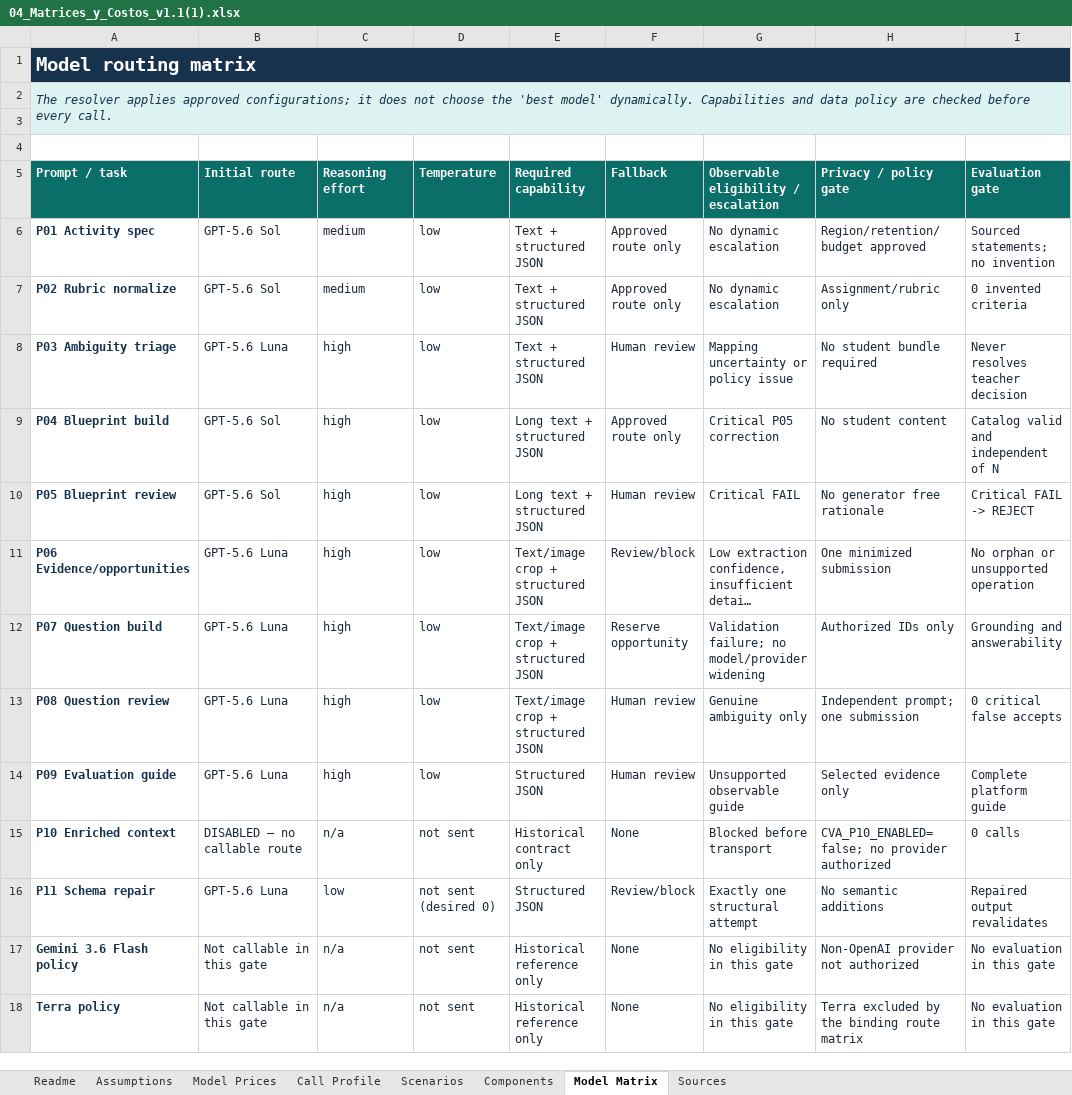
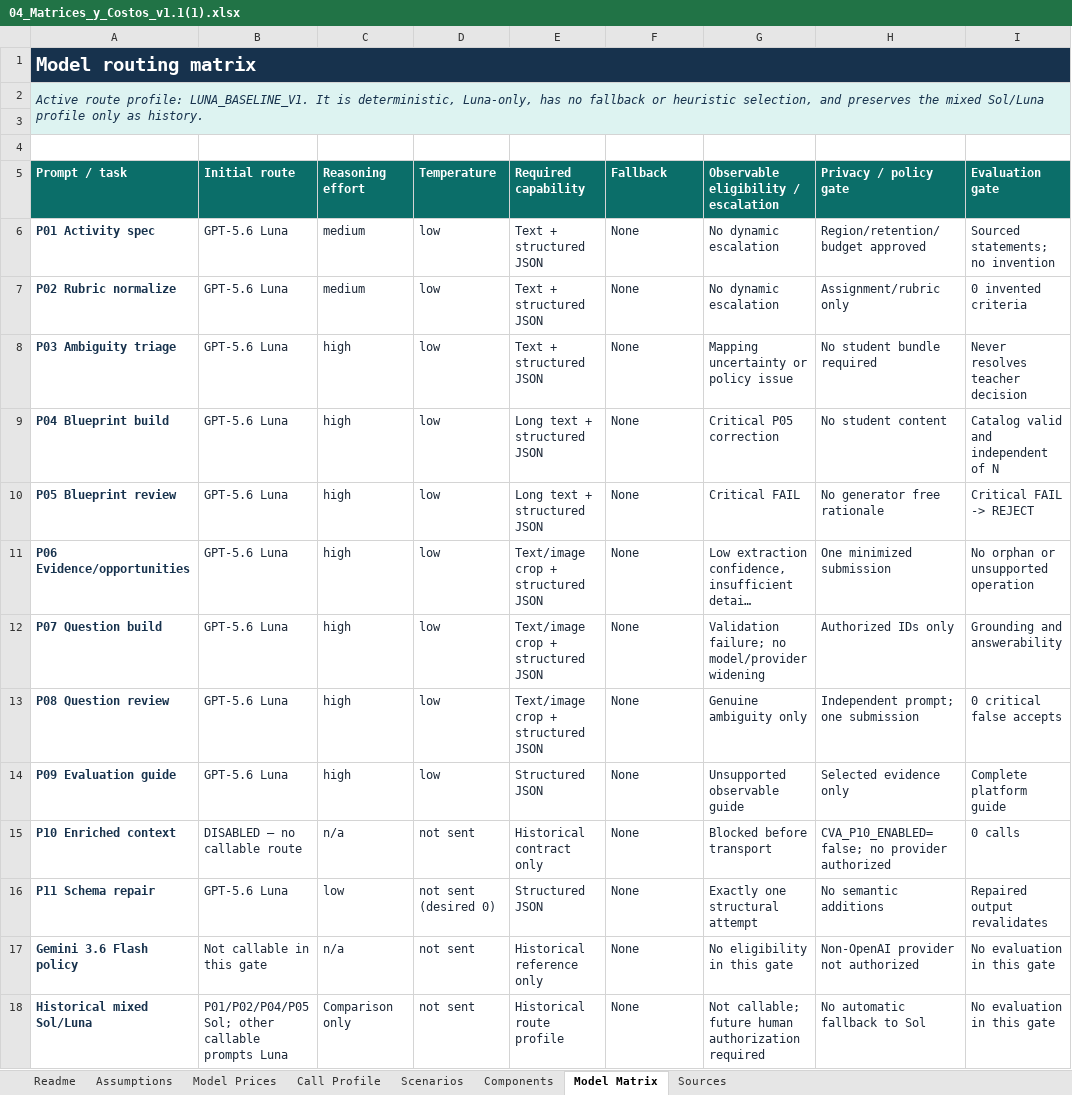
Before and after one commit to WilJms/PruebasPersonalizadas, an Excel workbook: specification/04_Matrices_y_Costos_v1.1(1).xlsx, sheet Model Matrix, drawn as a sheet; long unchanged cells end in …; values as stored, in another font and other column widths than the file's, no borders; conditional formats not drawn; removed rows and columns are numbered as before the commit, all else as after; the diff names each change by its address in the sheet, - before the commit and + after, or states it on an @@ line.

Commit message:
Implement LUNA_BASELINE_V1 provider profile

```diff
--- a/specification/04_Matrices_y_Costos_v1.1(1).xlsx (sheet Model Matrix)
+++ b/specification/04_Matrices_y_Costos_v1.1(1).xlsx (sheet Model Matrix)
-A2 (Prompt / task): The resolver applies approved configurations; it does not choose the 'best model' dynamically. Capabilities and data policy are checked before every call.
+A2 (Prompt / task): Active route profile: LUNA_BASELINE_V1. It is deterministic, Luna-only, has no fallback or heuristic selection, and preserves the mixed Sol/Luna profile only as history.
-B6:B7 (Initial route): GPT-5.6 Sol
+B6:B7 (Initial route): GPT-5.6 Luna
-F6:F7 (Fallback): Approved route only
+F6:F7 (Fallback): None
-F8 (Fallback): Human review
+F8 (Fallback): None
-B9:B10 (Initial route): GPT-5.6 Sol
+B9:B10 (Initial route): GPT-5.6 Luna
-F9 (Fallback): Approved route only
+F9 (Fallback): None
-F10 (Fallback): Human review
+F10 (Fallback): None
-F11 (Fallback): Review/block
+F11 (Fallback): None
-F12 (Fallback): Reserve opportunity
+F12 (Fallback): None
-F13:F14 (Fallback): Human review
+F13:F14 (Fallback): None
-F16 (Fallback): Review/block
+F16 (Fallback): None
-row 18: Terra policy | Not callable in this gate | n/a | not sent | Historical reference only | None | No eligibility in this gate | Terra excluded by the binding route matrix | No evaluation in this gate
+row 18: Historical mixed Sol/Luna | P01/P02/P04/P05 Sol; other callable prompts Luna | Comparison only | not sent | Historical route profile | None | Not callable; future human authorization required | No automatic fallback to Sol | No evaluation in this gate
```
Also changed, not shown: sheet Call Profile, sheet Scenarios, sheet Model Prices, sheet Readme, sheet Sources, charts or pictures, 18 other files.
